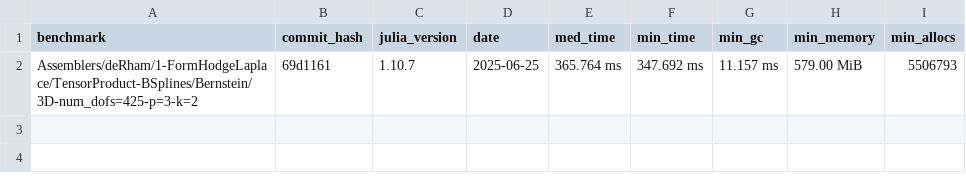
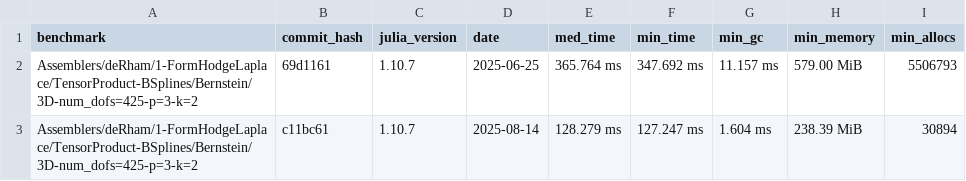
Before and after one commit to farl-opa/Mantis-CO-FLIP.jl, a CSV file: benchmarks/data/Assemblers/deRham/1-FormHodgeLaplace/TensorProduct-BSplines/Bernstein/host-ArturPalha-3D-num_dofs=425-p=3-k=2.csv, drawn as a sheet; the diff names each change by its address in the sheet, - before the commit and + after, or states it on an @@ line.

Commit message:
Benchmarks Artur Palha

```diff
--- a/benchmarks/data/Assemblers/deRham/1-FormHodgeLaplace/TensorProduct-BSplines/Bernstein/host-ArturPalha-3D-num_dofs=425-p=3-k=2.csv
+++ b/benchmarks/data/Assemblers/deRham/1-FormHodgeLaplace/TensorProduct-BSplines/Bernstein/host-ArturPalha-3D-num_dofs=425-p=3-k=2.csv
+row 3: Assemblers/deRham/1-FormHodgeLaplace/TensorProduct-BSplines/Bernstein/3D-num_dofs=425-p=3-k=2 | c11bc61 | 1.10.7 | 2025-08-14 | 128.279 ms | 127.247 ms | 1.604 ms | 238.39 MiB | 30894
```
Also changed, not shown: benchmarks/data/Assemblers/deRham/1-FormHodgeLaplace/TensorProduct-BSplines/Bernstein/host-ArturPalha-2D-num_dofs=133-p=3-k=2.csv, benchmarks/data/Assemblers/deRham/1-FormHodgeLaplace/TensorProduct-BSplines/Bernstein/host-ArturPalha-2D-num_dofs=341-p=3-k=2.csv, 2 other files.
